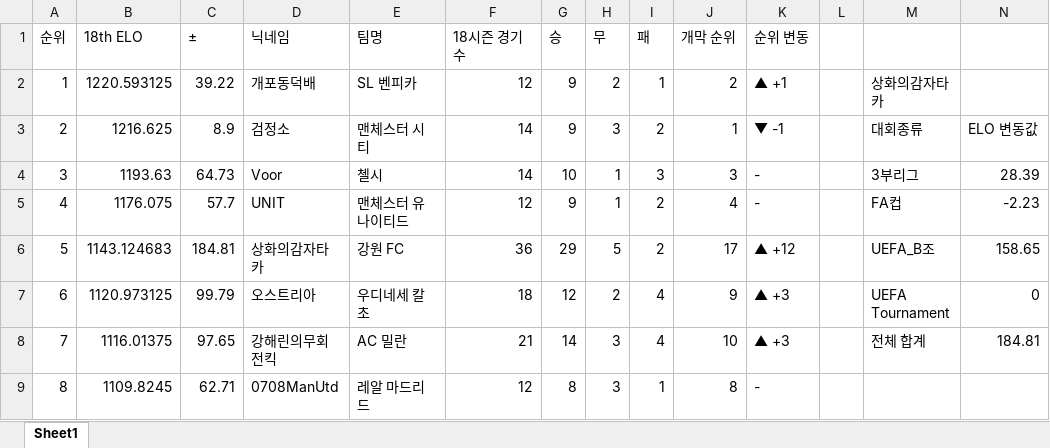
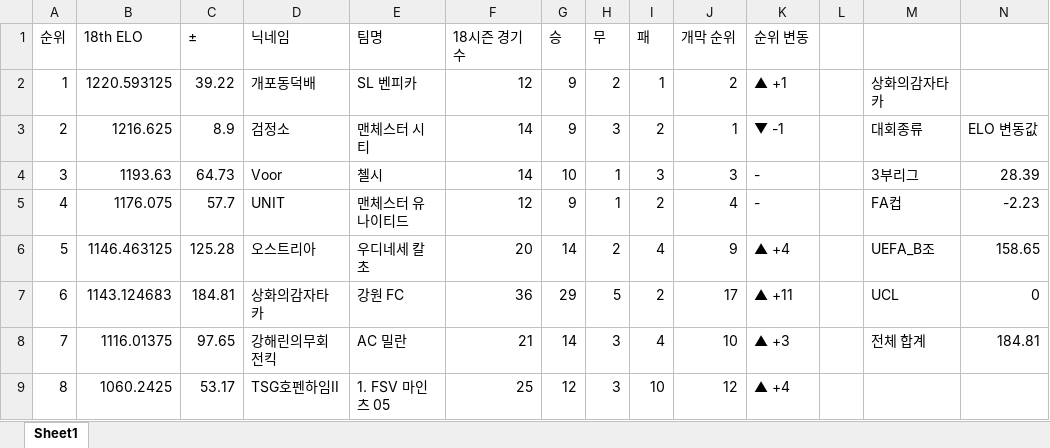
Before and after one commit to xldyxl/all-star-league, an Excel workbook: Ranking_Data.xlsx, sheet Sheet1, drawn as a sheet; only a part is shown; values as stored, in another font and other column widths than the file's, no borders; the diff covers the shown part only; the diff names each change by its address in the sheet, - before the commit and + after, or states it on an @@ line.

```diff
--- a/Ranking_Data.xlsx (sheet Sheet1)
+++ b/Ranking_Data.xlsx (sheet Sheet1)
-B6 (18th ELO): 1143.124683
+B6 (18th ELO): 1146.463125
-C6 (±): 184.81
+C6 (±): 125.28
-D6 (닉네임): 상화의감자타카
+D6 (닉네임): 오스트리아
-E6 (팀명): 강원 FC
+E6 (팀명): 우디네세 칼초
-F6 (18시즌 경기 수): 36
+F6 (18시즌 경기 수): 20
-G6 (승): 29
+G6 (승): 14
-H6 (무): 5
+H6 (무): 2
-I6 (패): 2
+I6 (패): 4
-J6 (개막 순위): 17
+J6 (개막 순위): 9
-K6 (순위 변동): ▲ +12
+K6 (순위 변동): ▲ +4
-B7 (18th ELO): 1120.973125
+B7 (18th ELO): 1143.124683
-C7 (±): 99.79
+C7 (±): 184.81
-D7 (닉네임): 오스트리아
+D7 (닉네임): 상화의감자타카
-E7 (팀명): 우디네세 칼초
+E7 (팀명): 강원 FC
-F7 (18시즌 경기 수): 18
+F7 (18시즌 경기 수): 36
-G7 (승): 12
+G7 (승): 29
-H7 (무): 2
+H7 (무): 5
-I7 (패): 4
+I7 (패): 2
-J7 (개막 순위): 9
+J7 (개막 순위): 17
-K7 (순위 변동): ▲ +3
+K7 (순위 변동): ▲ +11
-M7: UEFA Tournament
+M7: UCL
-B9 (18th ELO): 1109.8245
+B9 (18th ELO): 1060.2425
-C9 (±): 62.71
+C9 (±): 53.17
-D9 (닉네임): 0708ManUtd
+D9 (닉네임): TSG호펜하임II
-E9 (팀명): 레알 마드리드
+E9 (팀명): 1. FSV 마인츠 05
-F9 (18시즌 경기 수): 12
+F9 (18시즌 경기 수): 25
-G9 (승): 8
+G9 (승): 12
-I9 (패): 1
+I9 (패): 10
-J9 (개막 순위): 8
+J9 (개막 순위): 12
-K9 (순위 변동): -
+K9 (순위 변동): ▲ +4
```
Also changed, not shown: 93 edited cells elsewhere in this sheet, 13 other files.
